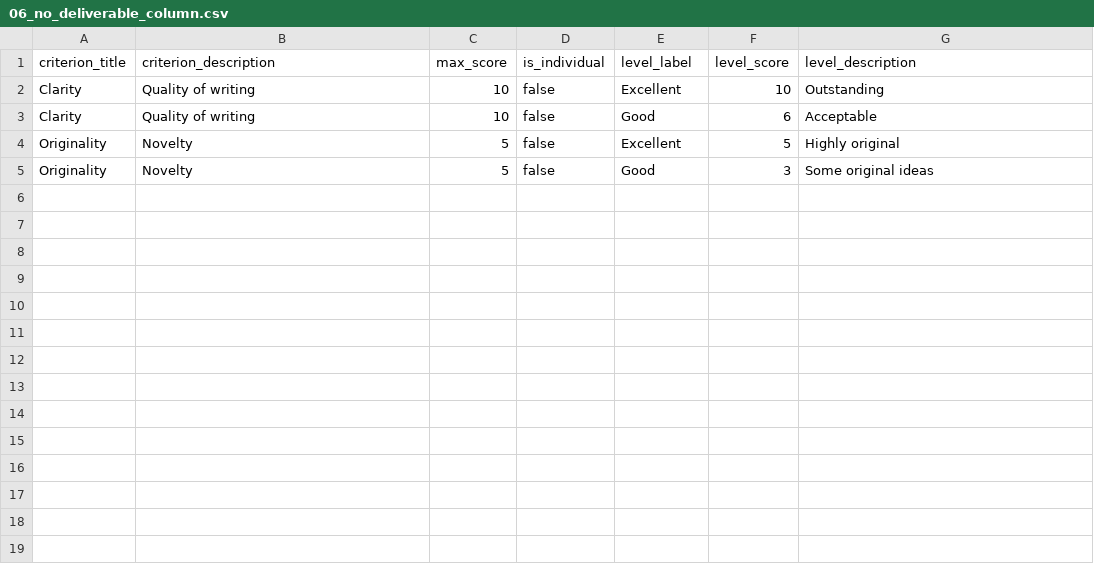
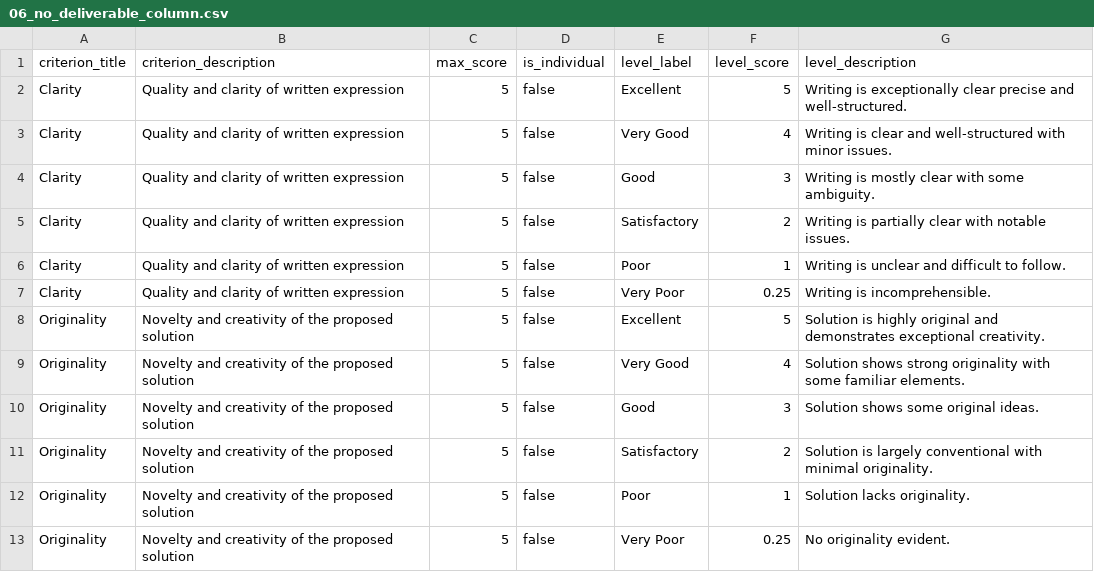
Before and after one commit to shahadAlhadhrami/AMS, a CSV file: showCase/bulk-import-rubric-templates/06_no_deliverable_column.csv, drawn as a sheet.

```diff
--- a/showCase/bulk-import-rubric-templates/06_no_deliverable_column.csv
+++ b/showCase/bulk-import-rubric-templates/06_no_deliverable_column.csv
@@ -1,5 +1,13 @@
 criterion_title,criterion_description,max_score,is_individual,level_label,level_score,level_description
-Clarity,Quality of writing,10,false,Excellent,10,Outstanding
-Clarity,Quality of writing,10,false,Good,6,Acceptable
-Originality,Novelty,5,false,Excellent,5,Highly original
-Originality,Novelty,5,false,Good,3,Some original ideas
+Clarity,Quality and clarity of written expression,5,false,Excellent,5,Writing is exceptionally clear precise and well-structured.
+Clarity,Quality and clarity of written expression,5,false,Very Good,4,Writing is clear and well-structured with minor issues.
+Clarity,Quality and clarity of written expression,5,false,Good,3,Writing is mostly clear with some ambiguity.
+Clarity,Quality and clarity of written expression,5,false,Satisfactory,2,Writing is partially clear with notable issues.
+Clarity,Quality and clarity of written expression,5,false,Poor,1,Writing is unclear and difficult to follow.
+Clarity,Quality and clarity of written expression,5,false,Very Poor,0.25,Writing is incomprehensible.
+Originality,Novelty and creativity of the proposed solution,5,false,Excellent,5,Solution is highly original and demonstrates exceptional creativity.
+Originality,Novelty and creativity of the proposed solution,5,false,Very Good,4,Solution shows strong originality with some familiar elements.
+Originality,Novelty and creativity of the proposed solution,5,false,Good,3,Solution shows some original ideas.
+Originality,Novelty and creativity of the proposed solution,5,false,Satisfactory,2,Solution is largely conventional with minimal originality.
+Originality,Novelty and creativity of the proposed solution,5,false,Poor,1,Solution lacks originality.
+Originality,Novelty and creativity of the proposed solution,5,false,Very Poor,0.25,No originality evident.
```
Also changed, not shown: showCase/bulk-import-rubric-templates/01_valid_basic.csv, showCase/bulk-import-rubric-templates/02_valid_complex.csv, 21 other files.
